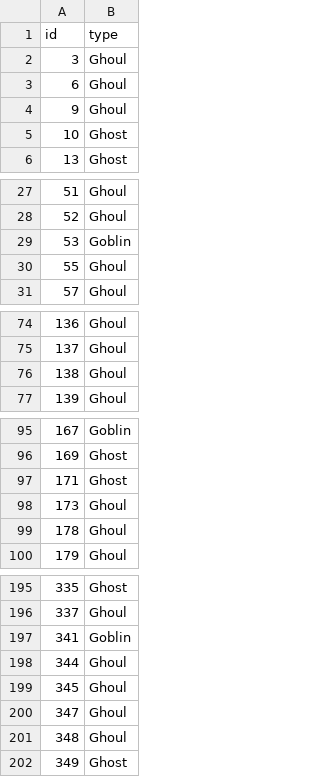
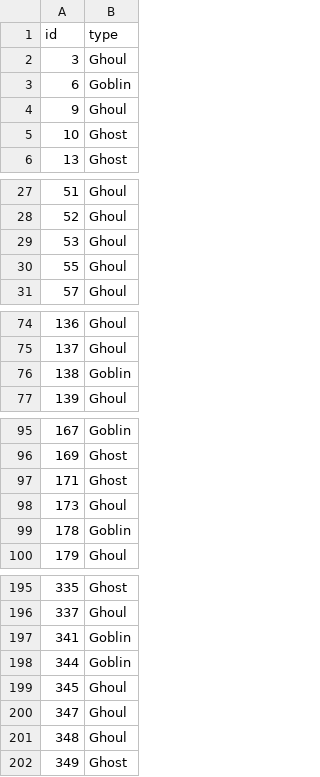
Before and after one commit to isaacaguilar97/GGG, a CSV file: GGGPredsnn.csv, drawn as a sheet; only a part is shown, gaps mark what is left out; the diff covers the shown part only.

```diff
--- a/GGGPredsnn.csv
+++ b/GGGPredsnn.csv
@@ -2,3 +2,3 @@ id,type
 3,Ghoul
-6,Ghoul
+6,Goblin
 9,Ghoul
@@ -28,3 +28,3 @@ id,type
 52,Ghoul
-53,Goblin
+53,Ghoul
 55,Ghoul
@@ -75,3 +75,3 @@ id,type
 137,Ghoul
-138,Ghoul
+138,Goblin
 139,Ghoul
@@ -98,3 +98,3 @@ id,type
 173,Ghoul
-178,Ghoul
+178,Goblin
 179,Ghoul
@@ -197,3 +197,3 @@ id,type
 341,Goblin
-344,Ghoul
+344,Goblin
 345,Ghoul
```
Also changed, not shown: 12 edited cells elsewhere in this file, 2 other files.
